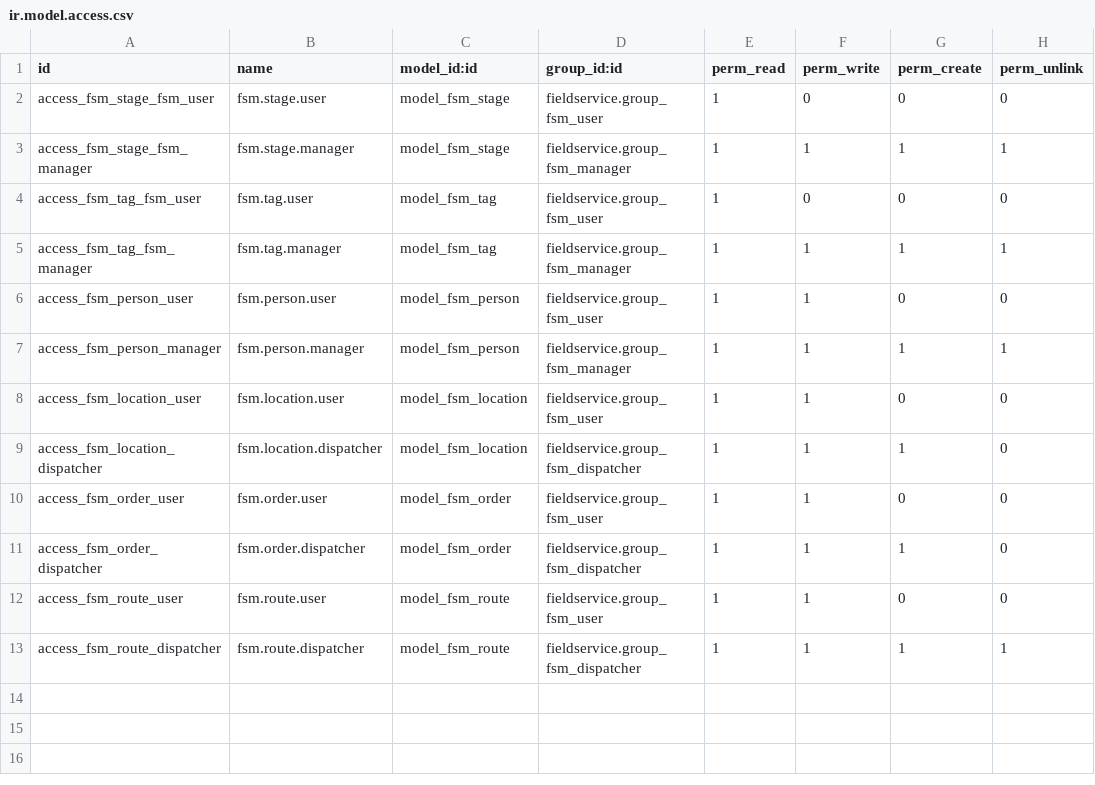
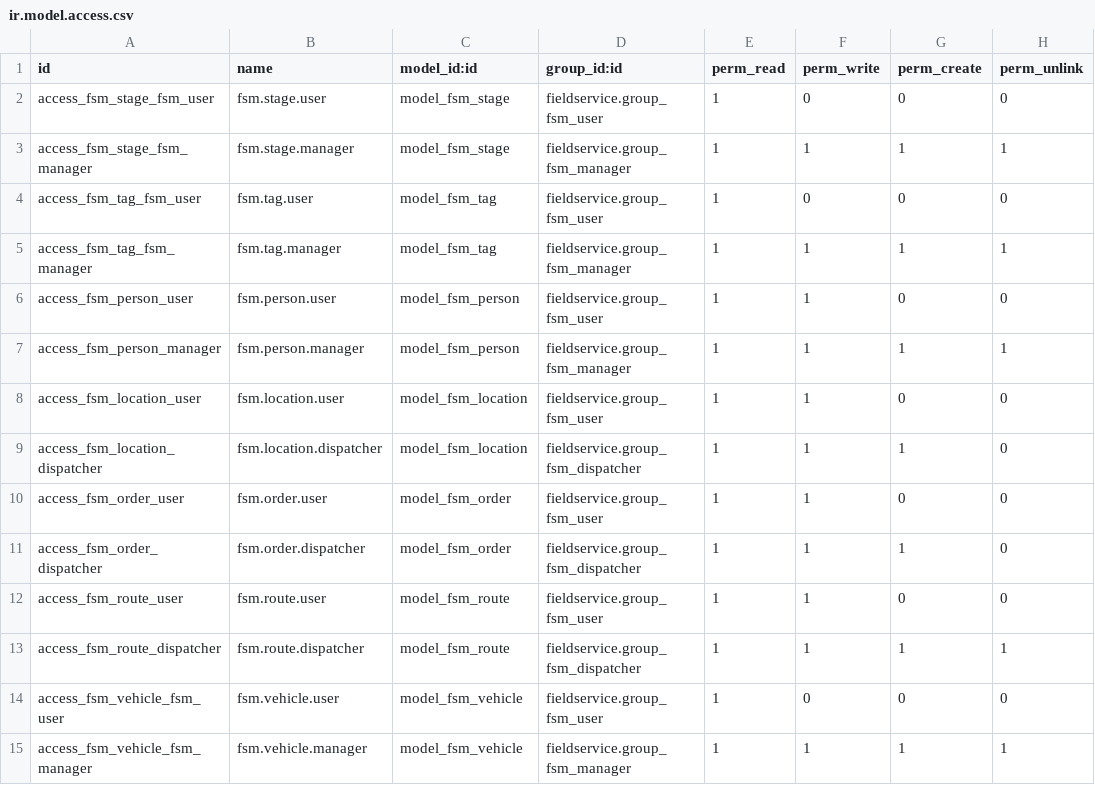
Before and after one commit to Tecnativa/field-service, a CSV file: fieldservice/security/ir.model.access.csv, drawn as a sheet.

Commit message:
[ADD] Vehicle (#23)
* [ADD] Vehicle

```diff
--- a/fieldservice/security/ir.model.access.csv
+++ b/fieldservice/security/ir.model.access.csv
@@ -13 +13,3 @@ access_fsm_route_user,fsm.route.user,model_fsm_route,fieldservice.group_fsm_user
 access_fsm_route_dispatcher,fsm.route.dispatcher,model_fsm_route,fieldservice.group_fsm_dispatcher,1,1,1,1
+access_fsm_vehicle_fsm_user,fsm.vehicle.user,model_fsm_vehicle,fieldservice.group_fsm_user,1,0,0,0
+access_fsm_vehicle_fsm_manager,fsm.vehicle.manager,model_fsm_vehicle,fieldservice.group_fsm_manager,1,1,1,1
```
Also changed, not shown: 7 other files.
